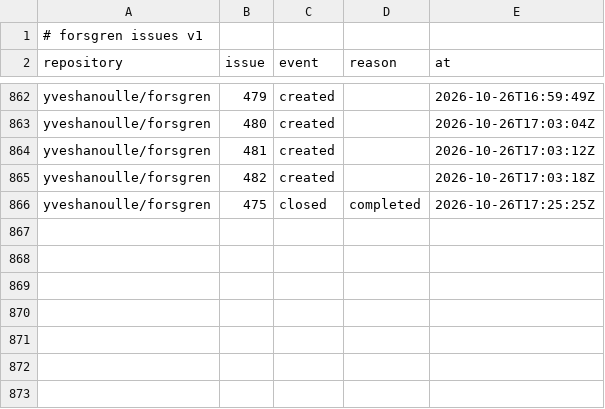
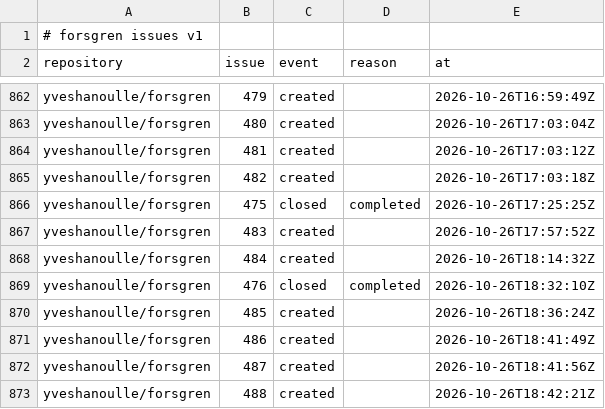
Before and after one commit to yveshanoulle/forsgren-metrics, a CSV file: data/issues.csv, drawn as a sheet; only a part is shown, gaps mark what is left out; the diff names each change by its address in the sheet, - before the commit and + after, or states it on an @@ line.

```diff
--- a/data/issues.csv
+++ b/data/issues.csv
+row 867: yveshanoulle/forsgren | 483 | created |  | 2026-10-26T17:57:52Z
+row 868: yveshanoulle/forsgren | 484 | created |  | 2026-10-26T18:14:32Z
+row 869: yveshanoulle/forsgren | 476 | closed | completed | 2026-10-26T18:32:10Z
+row 870: yveshanoulle/forsgren | 485 | created |  | 2026-10-26T18:36:24Z
+row 871: yveshanoulle/forsgren | 486 | created |  | 2026-10-26T18:41:49Z
+row 872: yveshanoulle/forsgren | 487 | created |  | 2026-10-26T18:41:56Z
+row 873: yveshanoulle/forsgren | 488 | created |  | 2026-10-26T18:42:21Z
```
Also changed, not shown: data/commits.csv, data/deployments.csv, 5 other files.
